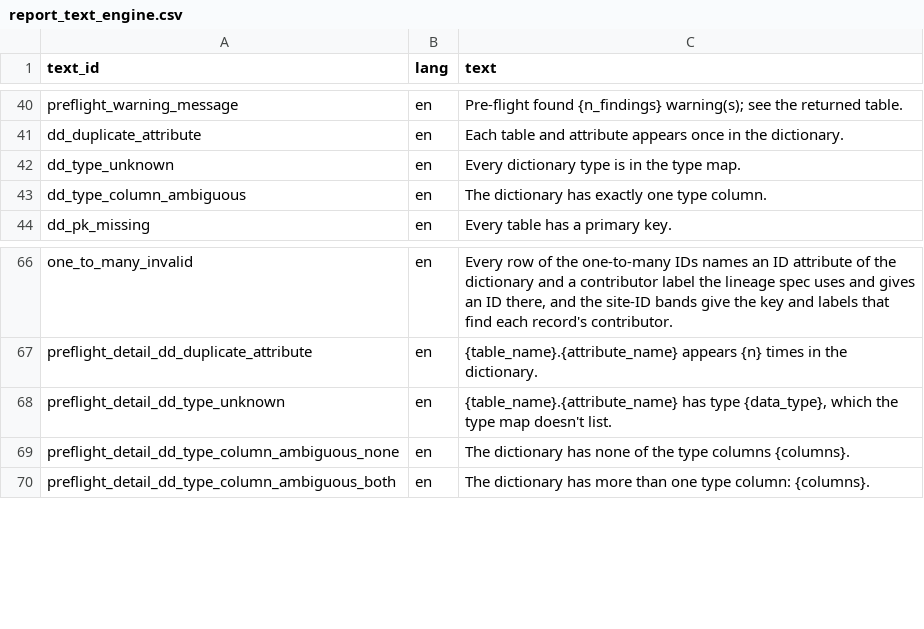
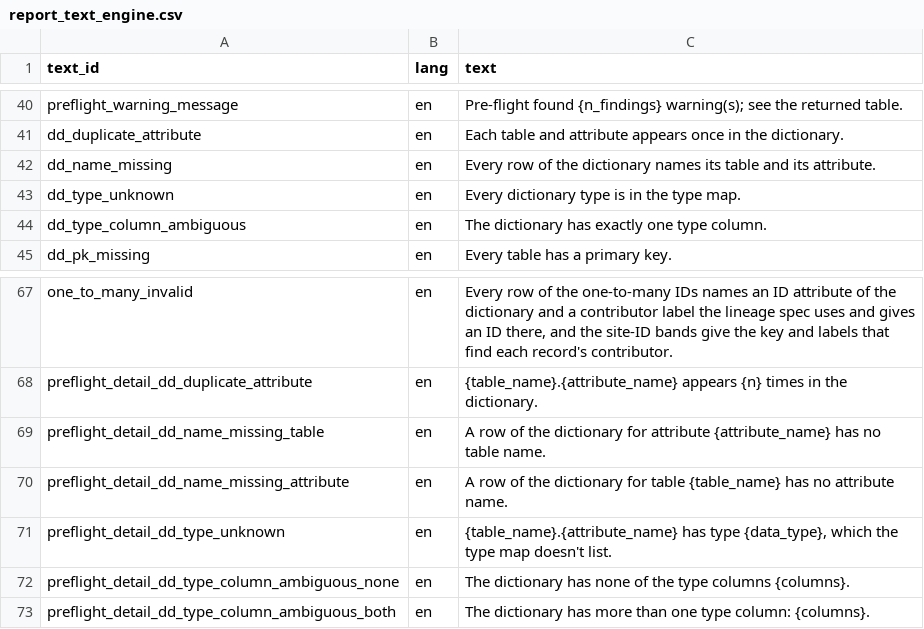
Before and after one commit to blaiseratcliffe/groundplotqc, a CSV file: inst/extdata/text/report_text_engine.csv, drawn as a sheet; only a part is shown, gaps mark what is left out; the diff names each change by its address in the sheet, - before the commit and + after, or states it on an @@ line.

```diff
--- a/inst/extdata/text/report_text_engine.csv
+++ b/inst/extdata/text/report_text_engine.csv
+row 42: dd_name_missing | en | Every row of the dictionary names its table and its attribute.
+row 69: preflight_detail_dd_name_missing_table | en | A row of the dictionary for attribute {attribute_name} has no table name.
+row 70: preflight_detail_dd_name_missing_attribute | en | A row of the dictionary for table {table_name} has no attribute name.
```
Also changed, not shown: 9 other files.
